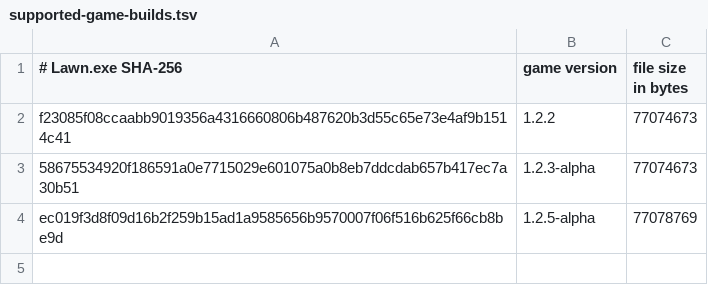
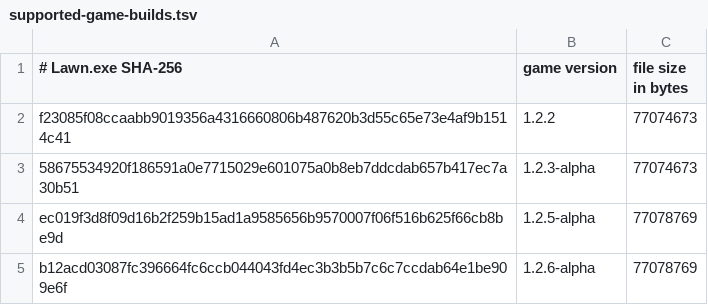
Before and after one commit to yuchenxi2000/PGvZ-Mac, a TSV file: supported-game-builds.tsv, drawn as a sheet.

Commit message:
support for PGvZ v1.2.6

```diff
--- a/supported-game-builds.tsv
+++ b/supported-game-builds.tsv
@@ -4 +4,2 @@ f23085f08ccaabb9019356a4316660806b487620b3d55c65e73e4af9b1514c41	1.2.2	77074673
 ec019f3d8f09d16b2f259b15ad1a9585656b9570007f06f516b625f66cb8be9d	1.2.5-alpha	77078769
+b12acd03087fc396664fc6ccb044043fd4ec3b3b5b7c6c7ccdab64e1be909e6f	1.2.6-alpha	77078769
```
Also changed, not shown: 1 other file.
